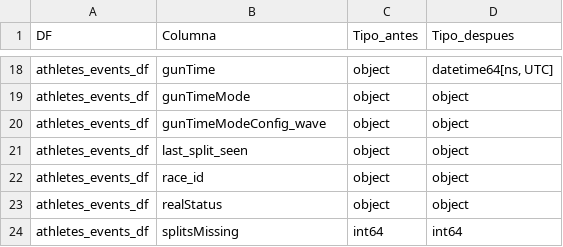
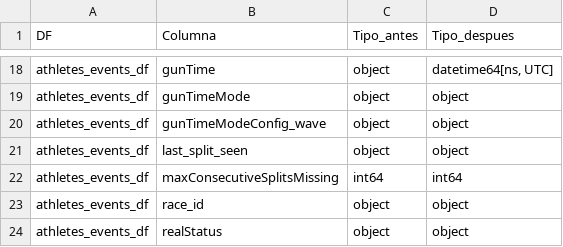
Before and after one commit to Mariosoto709/race_ml_system, a CSV file: TFM_MarioSoto/src/reportes/reporte_tipos.csv, drawn as a sheet; only a part is shown, gaps mark what is left out; the shorter side is filled out with more unchanged rows.

```diff
--- a/TFM_MarioSoto/src/reportes/reporte_tipos.csv
+++ b/TFM_MarioSoto/src/reportes/reporte_tipos.csv
@@ -21,2 +21,3 @@ athletes_events_df,gunTimeModeConfig_wave,object,object
 athletes_events_df,last_split_seen,object,object
+athletes_events_df,maxConsecutiveSplitsMissing,int64,int64
 athletes_events_df,race_id,object,object
```
Also changed, not shown: TFM_MarioSoto/src/reportes/missing_promedio.csv, TFM_MarioSoto/src/reportes/reporte_armonizacion.csv, 22 other files.
